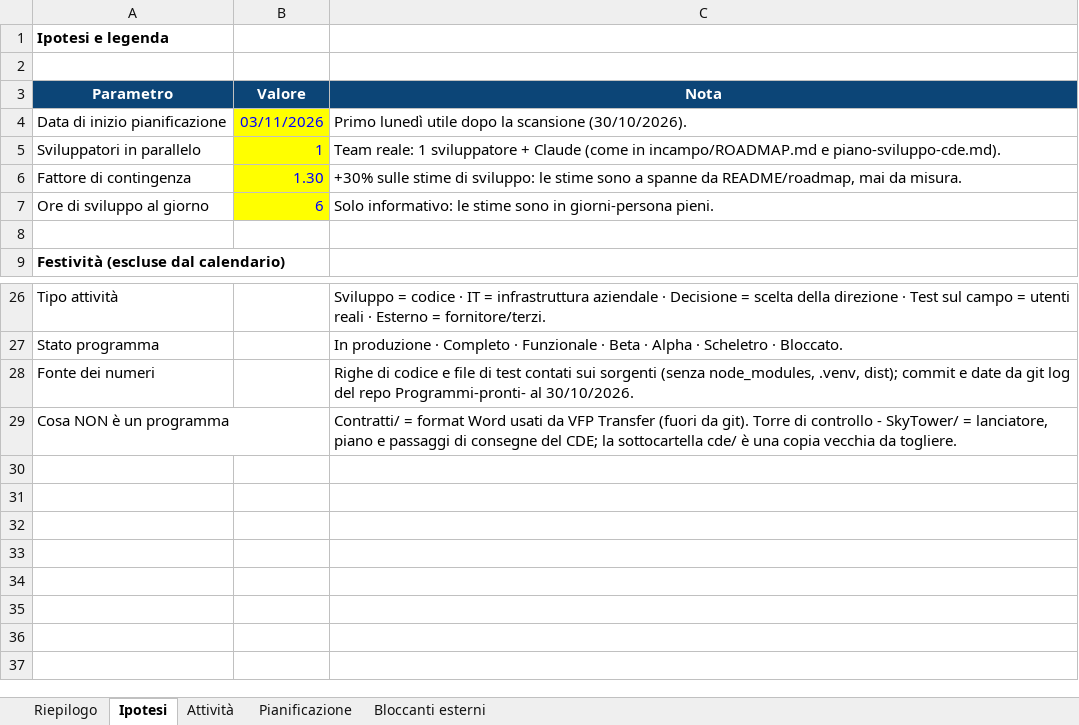
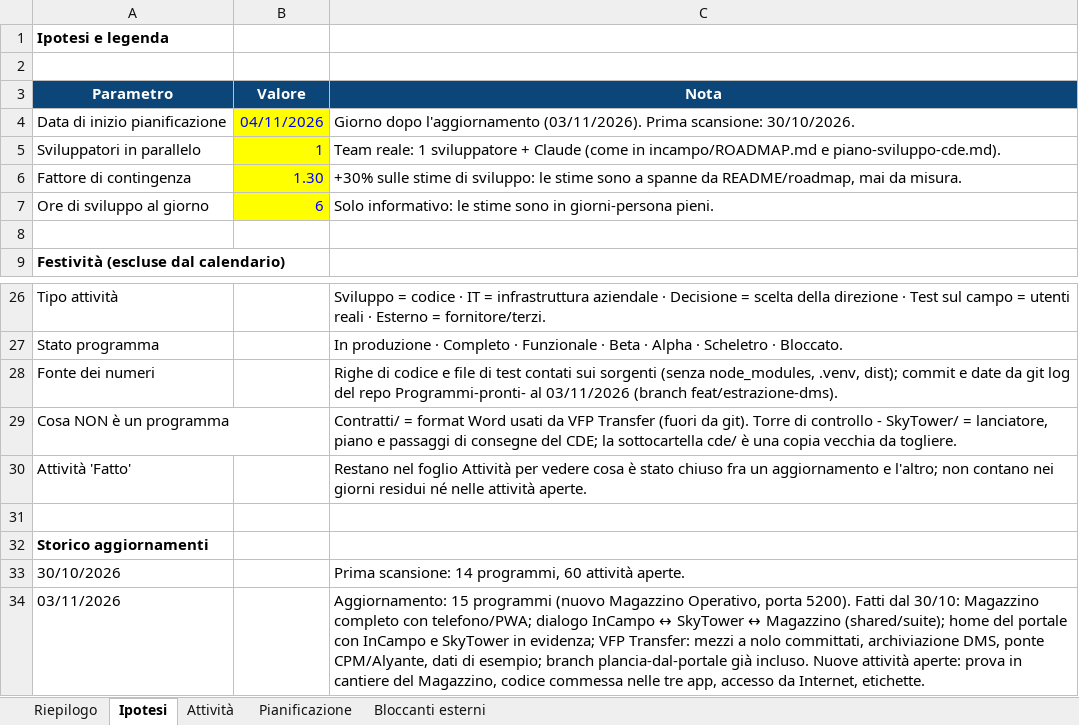
Before and after one commit to Alessio-Mangiagi/Programmi-pronti-, an Excel workbook: Stato avanzamento programmi.xlsx, sheet Ipotesi, drawn as a sheet; only a part is shown, gaps mark what is left out; values as stored, in another font and other column widths than the file's, no borders; the diff names each change by its address in the sheet, - before the commit and + after, or states it on an @@ line.

```diff
--- a/Stato avanzamento programmi.xlsx (sheet Ipotesi)
+++ b/Stato avanzamento programmi.xlsx (sheet Ipotesi)
-B4 (Valore): 03/11/2026
+B4 (Valore): 04/11/2026
-C4 (Nota): Primo lunedì utile dopo la scansione (30/10/2026).
+C4 (Nota): Giorno dopo l'aggiornamento (03/11/2026). Prima scansione: 30/10/2026.
-C28 (Nota): …Programmi-pronti- al 30/10/2026.
+C28 (Nota): …Programmi-pronti- al 03/11/2026 (branch feat/estrazione-dms).
+row 30: Attività 'Fatto' |  | Restano nel foglio Attività per vedere cosa è stato chiuso fra un aggiornamento e l'altro; non contano nei giorni residui né nelle attività aperte.
+row 31: (empty)
+row 32: Storico aggiornamenti
+row 33: 30/10/2026 |  | Prima scansione: 14 programmi, 60 attività aperte.
+row 34: 03/11/2026 |  | Aggiornamento: 15 programmi (nuovo Magazzino Operativo, porta 5200). Fatti dal 30/10: Magazzino completo con telefono/PWA; dialogo InCampo ↔ SkyTower ↔ Magazzino (shared/suite); home del portale con InCampo e SkyTower in evidenza; VFP Transfer: mezzi a nolo committati, archiviazione DMS, ponte CPM/Alyante, dati di esempio; branch plancia-dal-portale già incluso. Nuove attività aperte: prova in cantiere del Magazzino, codice commessa nelle tre app, accesso da Internet, etichette.
```
Also changed, not shown: sheet Attività, sheet Bloccanti esterni, sheet Pianificazione, sheet Riepilogo.
